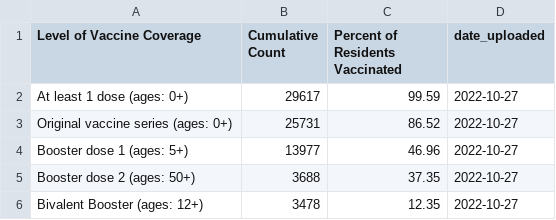
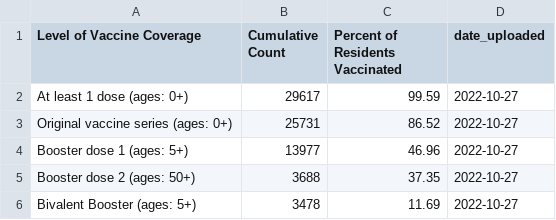
Before and after one commit to h-hedman/scph, a CSV file: daily_reporting/vaccine_table_coverage_eng.csv, drawn as a sheet.

Commit message:
Add files via upload

```diff
--- a/daily_reporting/vaccine_table_coverage_eng.csv
+++ b/daily_reporting/vaccine_table_coverage_eng.csv
@@ -5,2 +5,2 @@
 "Booster dose 2 (ages: 50+)",3688,37.35,2022-10-27
-"Bivalent Booster (ages: 12+)",3478,12.35,2022-10-27
+"Bivalent Booster (ages: 5+)",3478,11.69,2022-10-27
```
Also changed, not shown: daily_reporting/vaccine_table_coverage_esp.csv.
